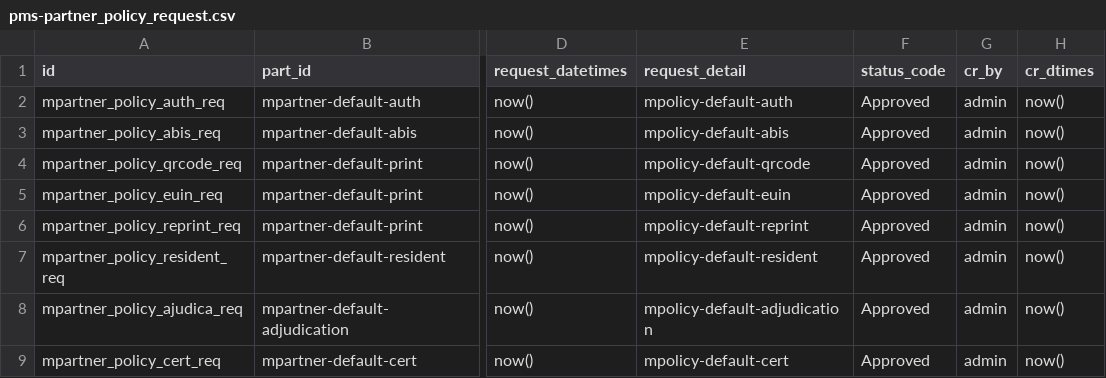
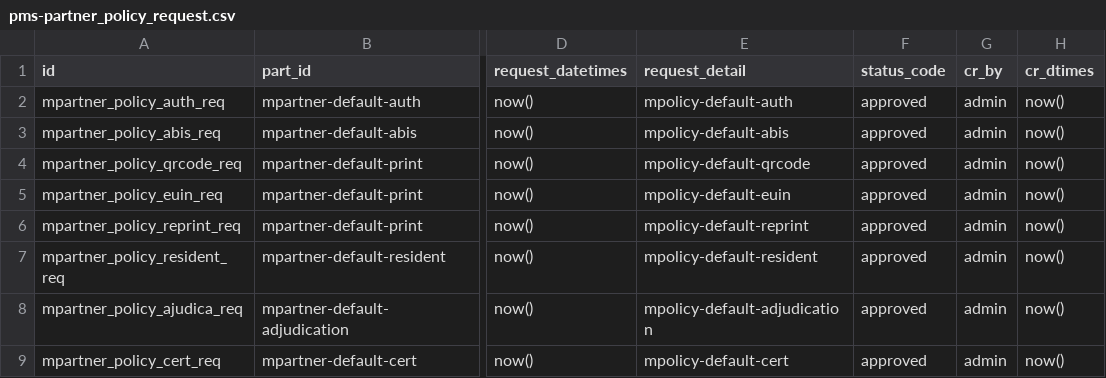
Before and after one commit to zpass-tech-team/mosip-data, a CSV file: data-dml/mosip_pms/dml/pms-partner_policy_request.csv, drawn as a sheet; only a part is shown, gaps mark what is left out; the diff names each change by its address in the sheet, - before the commit and + after, or states it on an @@ line.

```diff
--- a/data-dml/mosip_pms/dml/pms-partner_policy_request.csv
+++ b/data-dml/mosip_pms/dml/pms-partner_policy_request.csv
-F2:F9 (status_code): Approved
+F2:F9 (status_code): approved
```
Also changed, not shown: data-dml/mosip_pms/dml/pms-partner.csv, data-dml/mosip_pms/dml/pms-partner_h.csv.
